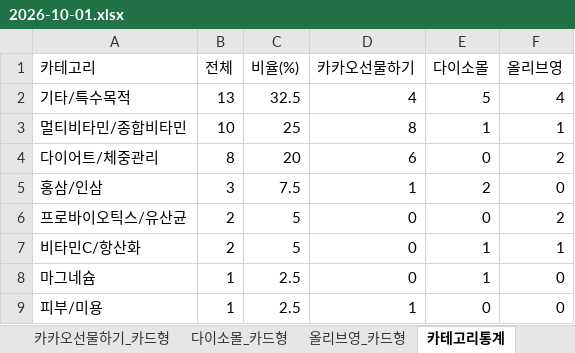
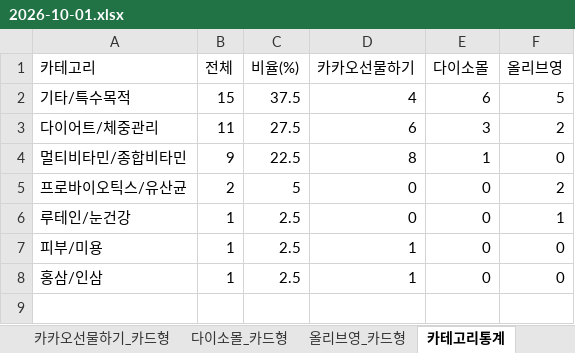
Before and after one commit to primexx98-sudo/online-mall-ranking, an Excel workbook: data/daily/2026-10/2026-10-01.xlsx, sheet 카테고리통계, drawn as a sheet; values as stored, in another font and other column widths than the file's, no borders; removed rows and columns are numbered as before the commit, all else as after; the diff names each change by its address in the sheet, - before the commit and + after, or states it on an @@ line.

```diff
--- a/data/daily/2026-10/2026-10-01.xlsx (sheet 카테고리통계)
+++ b/data/daily/2026-10/2026-10-01.xlsx (sheet 카테고리통계)
-B2 (전체): 13
+B2 (전체): 15
-C2 (비율(%)): 32.5
+C2 (비율(%)): 37.5
-E2 (다이소몰): 5
+E2 (다이소몰): 6
-F2 (올리브영): 4
+F2 (올리브영): 5
-row 3: 멀티비타민/종합비타민 | 10 | 25 | 8 | 1 | 1
-B3 (전체): 8
+B3 (전체): 11
-C3 (비율(%)): 20
+C3 (비율(%)): 27.5
-E3 (다이소몰): 0
+E3 (다이소몰): 3
-row 5: 홍삼/인삼 | 3 | 7.5 | 1 | 2 | 0
+row 4: 멀티비타민/종합비타민 | 9 | 22.5 | 8 | 1 | 0
-row 7: 비타민C/항산화 | 2 | 5 | 0 | 1 | 1
-A6 (카테고리): 마그네슘
+A6 (카테고리): 루테인/눈건강
-E6 (다이소몰): 1
+E6 (다이소몰): 0
-F6 (올리브영): 0
+F6 (올리브영): 1
+row 8: 홍삼/인삼 | 1 | 2.5 | 1 | 0 | 0
```
Also changed, not shown: sheet 카카오선물하기_카드형, sheet 다이소몰_카드형, sheet 올리브영_카드형, charts or pictures.
